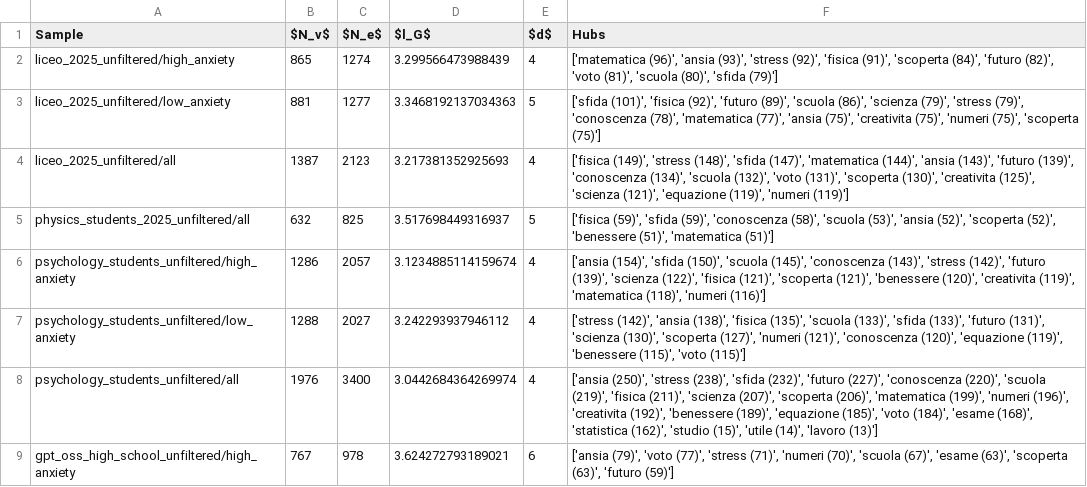
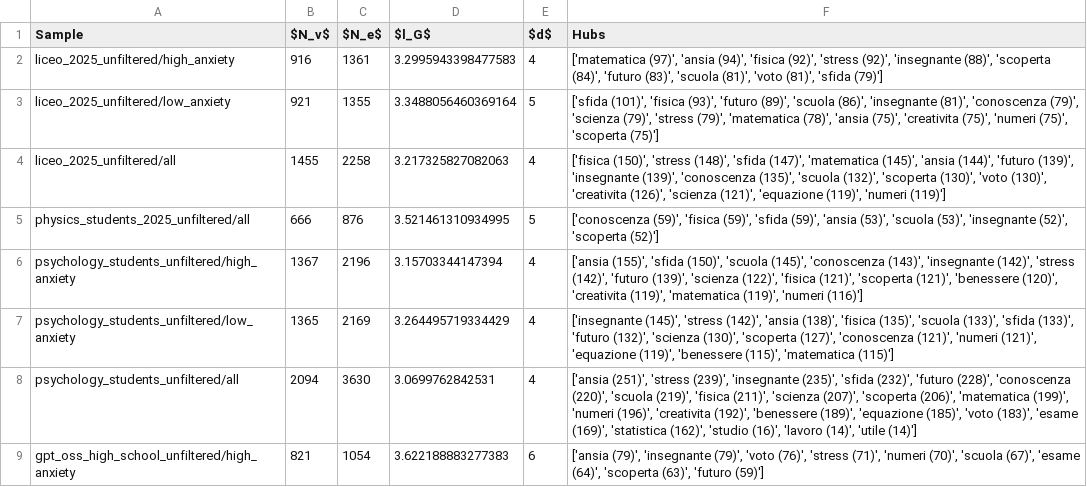
Before and after one commit to emmafranchino/cognoscolab, a CSV file: rassereno/out/analysis/features_tot_fmns.csv, drawn as a sheet; only a part is shown; the diff covers the shown part only.

```diff
--- a/rassereno/out/analysis/features_tot_fmns.csv
+++ b/rassereno/out/analysis/features_tot_fmns.csv
@@ -1,9 +1,9 @@
 Sample,$N_v$,$N_e$,$l_G$,$d$,Hubs
-liceo_2025_unfiltered/high_anxiety,865,1274,3.299566473988439,4,"['matematica (96)', 'ansia (93)', 'stress (92)', 'fisica (91)', 'scoperta (84)', 'futuro (82)', 'voto (81)', 'scuola (80)', 'sfida (79)']"
-liceo_2025_unfiltered/low_anxiety,881,1277,3.3468192137034363,5,"['sfida (101)', 'fisica (92)', 'futuro (89)', 'scuola (86)', 'scienza (79)', 'stress (79)', 'conoscenza (78)', 'matematica (77)', 'ansia (75)', 'creativita (75)', 'numeri (75)', 'scoperta (75)']"
-liceo_2025_unfiltered/all,1387,2123,3.217381352925693,4,"['fisica (149)', 'stress (148)', 'sfida (147)', 'matematica (144)', 'ansia (143)', 'futuro (139)', 'conoscenza (134)', 'scuola (132)', 'voto (131)', 'scoperta (130)', 'creativita (125)', 'scienza (121)', 'equazione (119)', 'numeri (119)']"
-physics_students_2025_unfiltered/all,632,825,3.517698449316937,5,"['fisica (59)', 'sfida (59)', 'conoscenza (58)', 'scuola (53)', 'ansia (52)', 'scoperta (52)', 'benessere (51)', 'matematica (51)']"
-psychology_students_unfiltered/high_anxiety,1286,2057,3.1234885114159674,4,"['ansia (154)', 'sfida (150)', 'scuola (145)', 'conoscenza (143)', 'stress (142)', 'futuro (139)', 'scienza (122)', 'fisica (121)', 'scoperta (121)', 'benessere (120)', 'creativita (119)', 'matematica (118)', 'numeri (116)']"
-psychology_students_unfiltered/low_anxiety,1288,2027,3.242293937946112,4,"['stress (142)', 'ansia (138)', 'fisica (135)', 'scuola (133)', 'sfida (133)', 'futuro (131)', 'scienza (130)', 'scoperta (127)', 'numeri (121)', 'conoscenza (120)', 'equazione (119)', 'benessere (115)', 'voto (115)']"
-psychology_students_unfiltered/all,1976,3400,3.0442684364269974,4,"['ansia (250)', 'stress (238)', 'sfida (232)', 'futuro (227)', 'conoscenza (220)', 'scuola (219)', 'fisica (211)', 'scienza (207)', 'scoperta (206)', 'matematica (199)', 'numeri (196)', 'creativita (192)', 'benessere (189)', 'equazione (185)', 'voto (184)', 'esame (168)', 'statistica (162)', 'studio (15)', 'utile (14)', 'lavoro (13)']"
-gpt_oss_high_school_unfiltered/high_anxiety,767,978,3.624272793189021,6,"['ansia (79)', 'voto (77)', 'stress (71)', 'numeri (70)', 'scuola (67)', 'esame (63)', 'scoperta (63)', 'futuro (59)']"
+liceo_2025_unfiltered/high_anxiety,916,1361,3.2995943398477583,4,"['matematica (97)', 'ansia (94)', 'fisica (92)', 'stress (92)', 'insegnante (88)', 'scoperta (84)', 'futuro (83)', 'scuola (81)', 'voto (81)', 'sfida (79)']"
+liceo_2025_unfiltered/low_anxiety,921,1355,3.3488056460369164,5,"['sfida (101)', 'fisica (93)', 'futuro (89)', 'scuola (86)', 'insegnante (81)', 'conoscenza (79)', 'scienza (79)', 'stress (79)', 'matematica (78)', 'ansia (75)', 'creativita (75)', 'numeri (75)', 'scoperta (75)']"
+liceo_2025_unfiltered/all,1455,2258,3.217325827082063,4,"['fisica (150)', 'stress (148)', 'sfida (147)', 'matematica (145)', 'ansia (144)', 'futuro (139)', 'insegnante (139)', 'conoscenza (135)', 'scuola (132)', 'scoperta (130)', 'voto (130)', 'creativita (126)', 'scienza (121)', 'equazione (119)', 'numeri (119)']"
+physics_students_2025_unfiltered/all,666,876,3.521461310934995,5,"['conoscenza (59)', 'fisica (59)', 'sfida (59)', 'ansia (53)', 'scuola (53)', 'insegnante (52)', 'scoperta (52)']"
+psychology_students_unfiltered/high_anxiety,1367,2196,3.15703344147394,4,"['ansia (155)', 'sfida (150)', 'scuola (145)', 'conoscenza (143)', 'insegnante (142)', 'stress (142)', 'futuro (139)', 'scienza (122)', 'fisica (121)', 'scoperta (121)', 'benessere (120)', 'creativita (119)', 'matematica (119)', 'numeri (116)']"
+psychology_students_unfiltered/low_anxiety,1365,2169,3.264495719334429,4,"['insegnante (145)', 'stress (142)', 'ansia (138)', 'fisica (135)', 'scuola (133)', 'sfida (133)', 'futuro (132)', 'scienza (130)', 'scoperta (127)', 'conoscenza (121)', 'numeri (121)', 'equazione (119)', 'benessere (115)', 'matematica (115)']"
+psychology_students_unfiltered/all,2094,3630,3.0699762842531,4,"['ansia (251)', 'stress (239)', 'insegnante (235)', 'sfida (232)', 'futuro (228)', 'conoscenza (220)', 'scuola (219)', 'fisica (211)', 'scienza (207)', 'scoperta (206)', 'matematica (199)', 'numeri (196)', 'creativita (192)', 'benessere (189)', 'equazione (185)', 'voto (183)', 'esame (169)', 'statistica (162)', 'studio (16)', 'lavoro (14)', 'utile (14)']"
+gpt_oss_high_school_unfiltered/high_anxiety,821,1054,3.622188883277383,6,"['ansia (79)', 'insegnante (79)', 'voto (76)', 'stress (71)', 'numeri (70)', 'scuola (67)', 'esame (64)', 'scoperta (63)', 'futuro (59)']"
```
Also changed, not shown: 24 edited cells elsewhere in this file, rassereno/out/analysis/features_keyword_fmns.csv, 8 other files.
